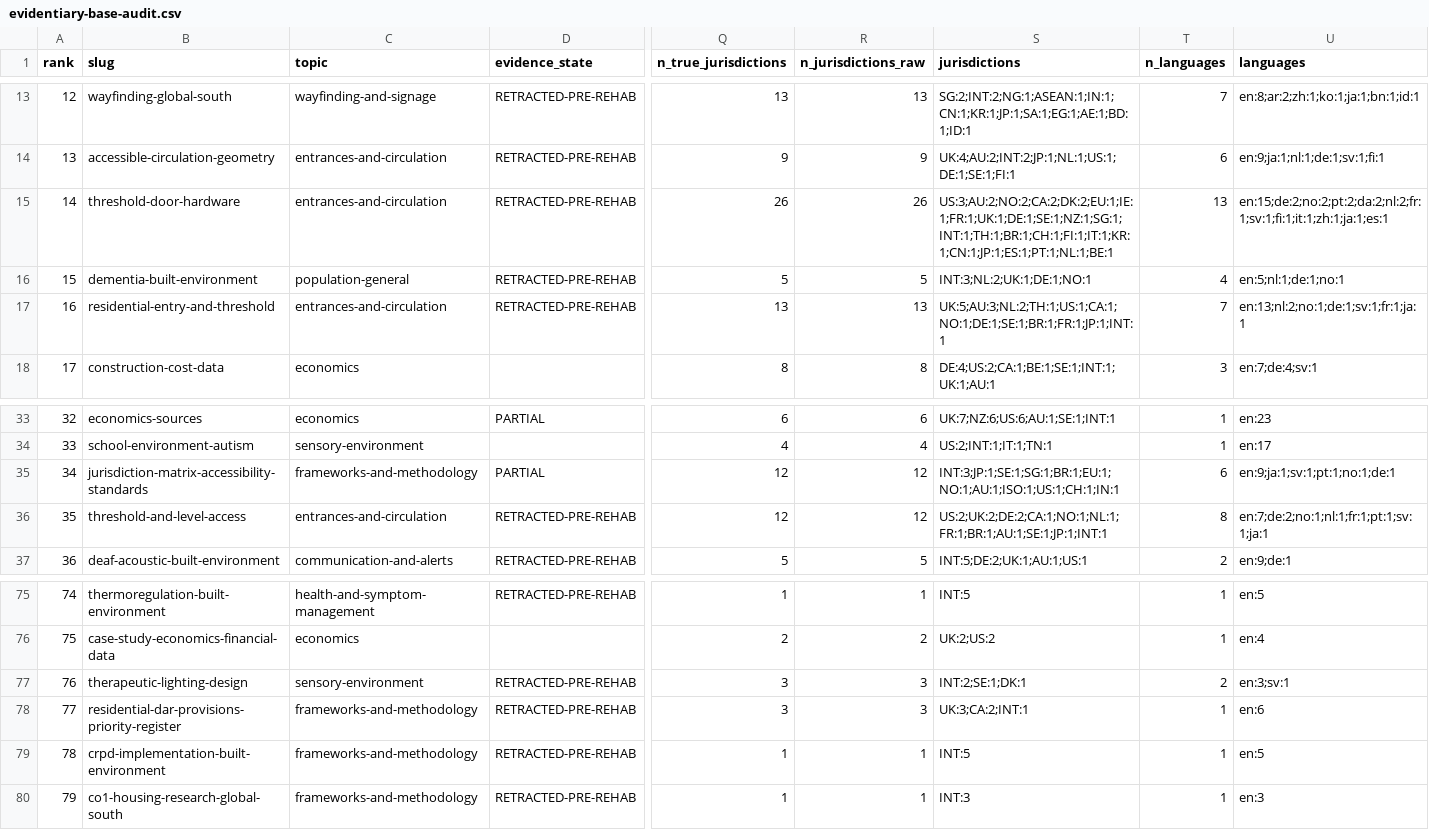
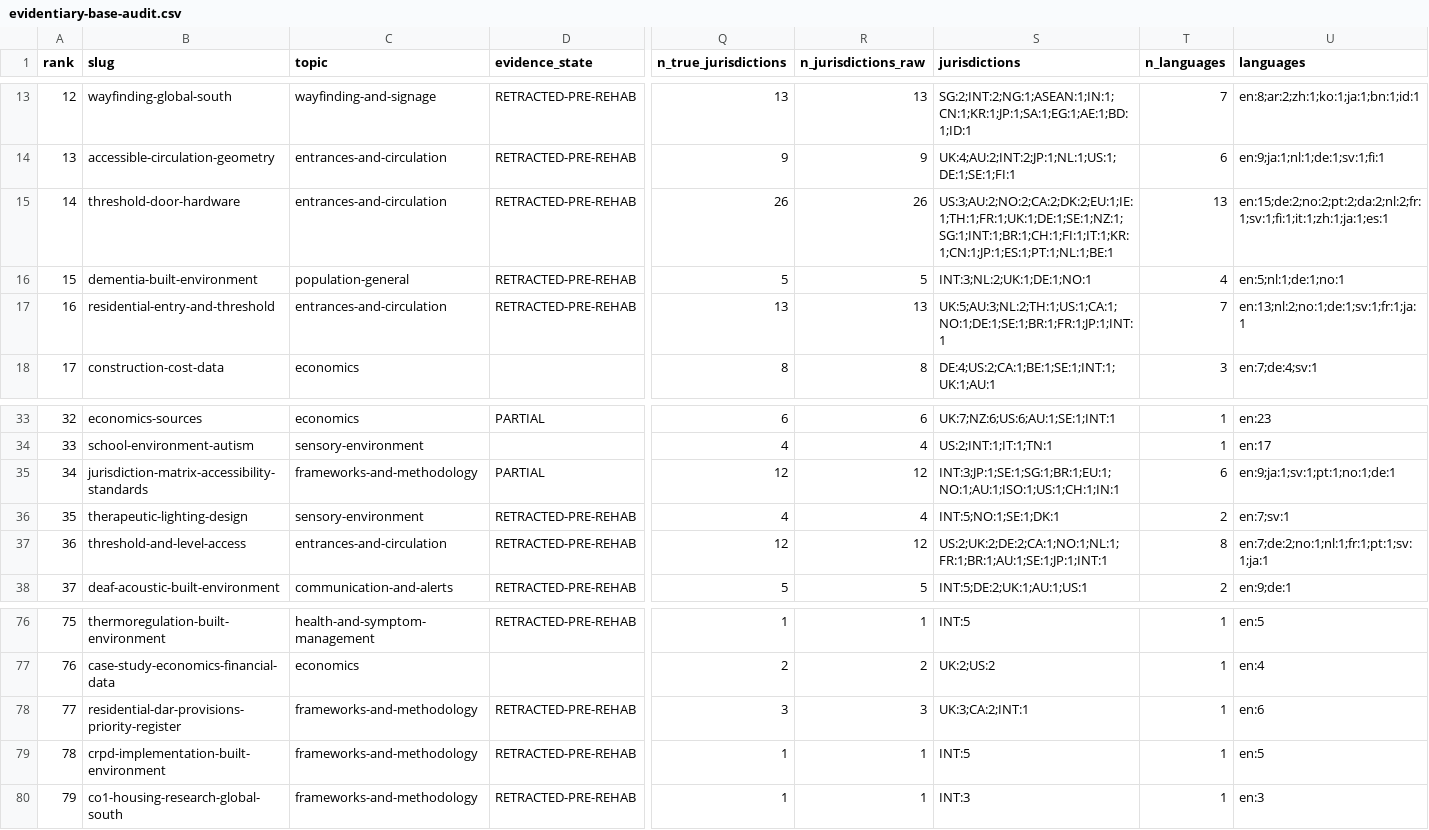
Before and after one commit to jordanelias/guidebook, a CSV file: audits/evidentiary-base-audit.csv, drawn as a sheet; only a part is shown, gaps mark what is left out; removed rows and columns are numbered as before the commit, all else as after; rows hold the shown columns only; the diff names each change by its address in the sheet, - before the commit and + after, or states it on an @@ line.

```diff
--- a/audits/evidentiary-base-audit.csv
+++ b/audits/evidentiary-base-audit.csv
-S15 (jurisdictions): US:3;AU:2;NO:2;CA:2;DK:2;EU:1;IE:1;FR:1;UK:1;DE:1;SE:1;NZ:1;SG:1;INT:1;TH:1;BR:1;CH:1;FI:1;IT:1;KR:1;CN:1;JP:1;ES:1;PT:1;NL:1;BE:1
+S15 (jurisdictions): US:3;AU:2;NO:2;CA:2;DK:2;EU:1;IE:1;TH:1;FR:1;UK:1;DE:1;SE:1;NZ:1;SG:1;INT:1;BR:1;CH:1;FI:1;IT:1;KR:1;CN:1;JP:1;ES:1;PT:1;NL:1;BE:1
+row 36: 35 | therapeutic-lighting-design | sensory-environment | RETRACTED-PRE-REHAB | 4 | 4 | INT:5;NO:1;SE:1;DK:1 | 2 | en:7;sv:1
@@ column A (rank) renumbered between rows 37 and 77 @@
-row 77: 76 | therapeutic-lighting-design | sensory-environment | RETRACTED-PRE-REHAB | 3 | 3 | INT:2;SE:1;DK:1 | 2 | en:3;sv:1
```
Also changed, not shown: audits/evidentiary-base-audit-items.csv, 3 other files.
